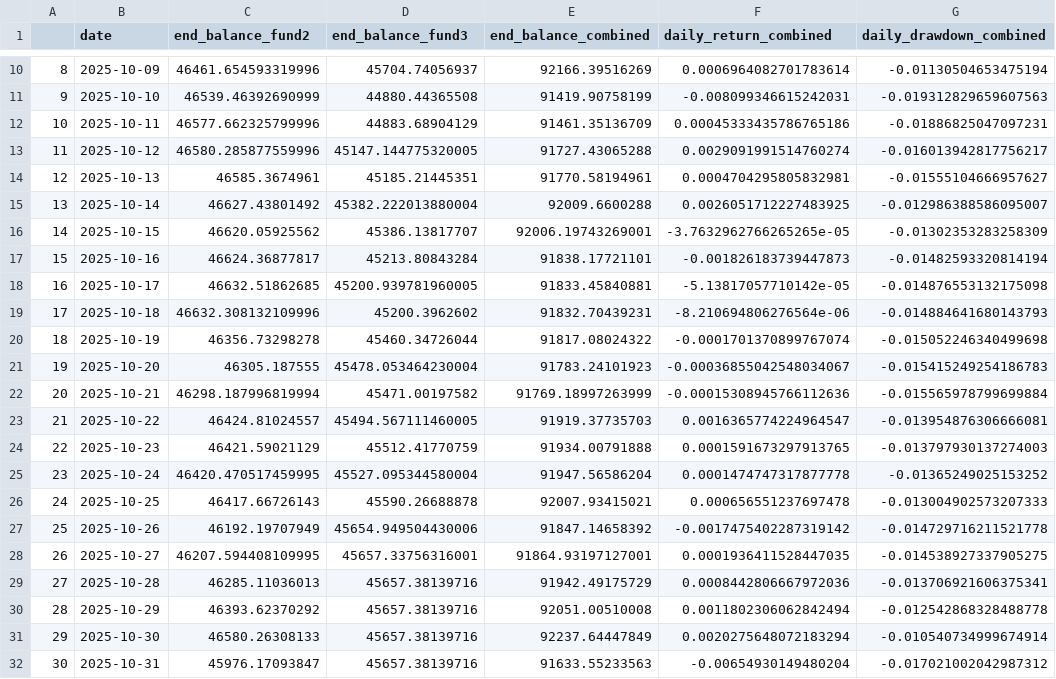
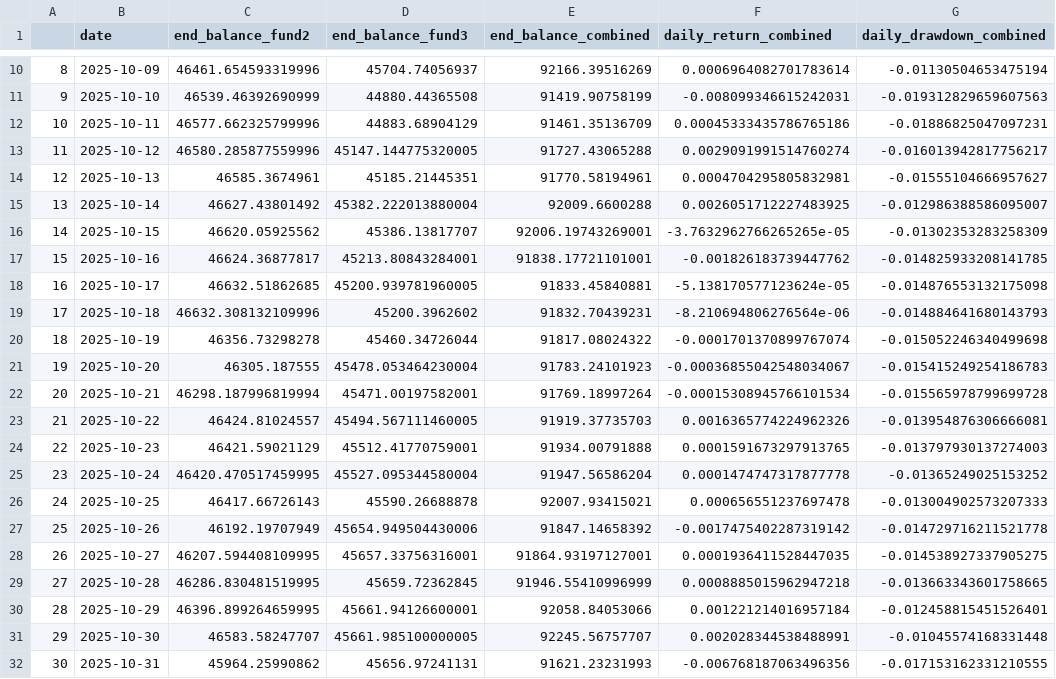
Before and after one commit to 247TeamAlgo/AlgoforceAnalytics, a CSV file: testing/df_oct.csv, drawn as a sheet; only a part is shown, gaps mark what is left out.

```diff
--- a/testing/df_oct.csv
+++ b/testing/df_oct.csv
@@ -16,4 +16,4 @@
 14,2025-10-15,46620.05925562,45386.13817707,92006.19743269001,-3.7632962766265265e-05,-0.01302353283258309
-15,2025-10-16,46624.36877817,45213.80843284,91838.17721101,-0.001826183739447873,-0.01482593320814194
-16,2025-10-17,46632.51862685,45200.939781960005,91833.45840881,-5.13817057710142e-05,-0.014876553132175098
+15,2025-10-16,46624.36877817,45213.80843284001,91838.17721101001,-0.001826183739447762,-0.014825933208141785
+16,2025-10-17,46632.51862685,45200.939781960005,91833.45840881,-5.138170577123624e-05,-0.014876553132175098
 17,2025-10-18,46632.308132109996,45200.3962602,91832.70439231,-8.210694806276564e-06,-0.014884641680143793
@@ -21,5 +21,5 @@
 19,2025-10-20,46305.187555,45478.053464230004,91783.24101923,-0.00036855042548034067,-0.015415249254186783
-20,2025-10-21,46298.187996819994,45471.00197582,91769.18997263999,-0.00015308945766112636,-0.015565978799699884
-21,2025-10-22,46424.81024557,45494.567111460005,91919.37735703,0.0016365774224964547,-0.013954876306666081
-22,2025-10-23,46421.59021129,45512.41770759,91934.00791888,0.0001591673297913765,-0.013797930137274003
+20,2025-10-21,46298.187996819994,45471.00197582001,91769.18997264,-0.00015308945766101534,-0.015565978799699728
+21,2025-10-22,46424.81024557,45494.567111460005,91919.37735703,0.0016365774224962326,-0.013954876306666081
+22,2025-10-23,46421.59021129,45512.41770759001,91934.00791888,0.0001591673297913765,-0.013797930137274003
 23,2025-10-24,46420.470517459995,45527.095344580004,91947.56586204,0.0001474747317877778,-0.01365249025153252
@@ -28,5 +28,5 @@
 26,2025-10-27,46207.594408109995,45657.33756316001,91864.93197127001,0.0001936411528447035,-0.014538927337905275
-27,2025-10-28,46285.11036013,45657.38139716,91942.49175729,0.0008442806667972036,-0.013706921606375341
-28,2025-10-29,46393.62370292,45657.38139716,92051.00510008,0.0011802306062842494,-0.012542868328488778
-29,2025-10-30,46580.26308133,45657.38139716,92237.64447849,0.0020275648072183294,-0.010540734999674914
-30,2025-10-31,45976.17093847,45657.38139716,91633.55233563,-0.00654930149480204,-0.017021002042987312
+27,2025-10-28,46286.830481519995,45659.72362845,91946.55410996999,0.0008885015962947218,-0.013663343601758665
+28,2025-10-29,46396.899264659995,45661.94126600001,92058.84053066,0.001221214016957184,-0.012458815451526401
+29,2025-10-30,46583.58247707,45661.985100000005,92245.56757707,0.002028344538488991,-0.01045574168331448
+30,2025-10-31,45964.25990862,45656.97241131,91621.23231993,-0.006768187063496356,-0.017153162331210555
```
Also changed, not shown: testing/df_all.csv, 10 other files.
